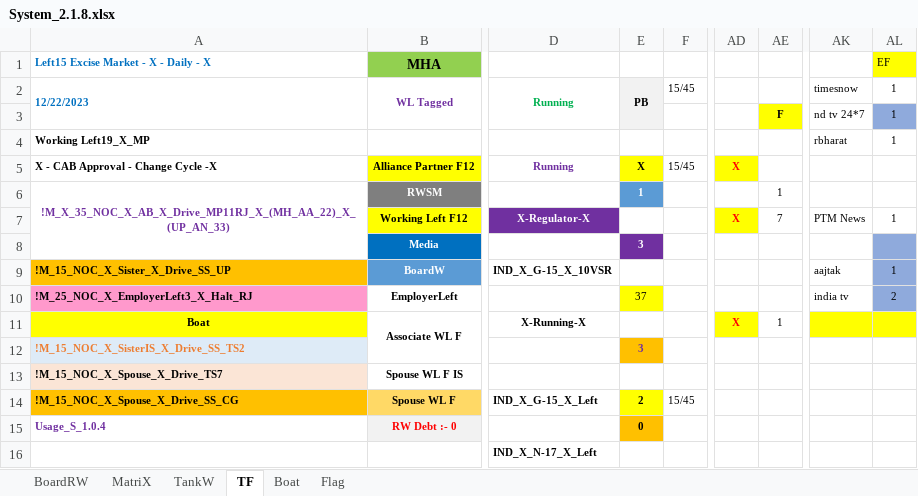
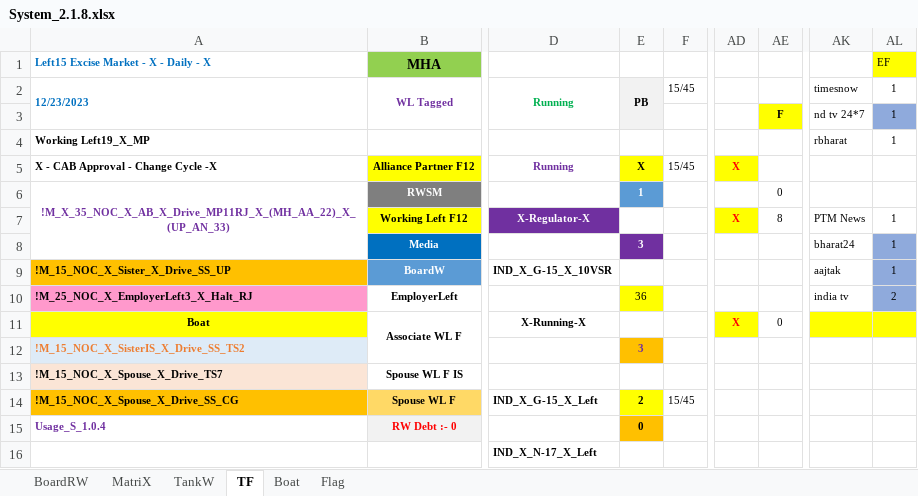
Before and after one commit to sawanCoder11/System_Work_RW, an Excel workbook: System_2.1.8.xlsx, sheet TF, drawn as a sheet; only a part is shown, gaps mark what is left out; values as stored, in another font and other column widths than the file's, no borders; the diff names each change by its address in the sheet, - before the commit and + after, or states it on an @@ line.

Commit message:
Boat Enabled - Bharat24
Boat Enabled - Bharat24

```diff
--- a/System_2.1.8.xlsx (sheet TF)
+++ b/System_2.1.8.xlsx (sheet TF)
-A2: 12/22/2023
+A2: 12/23/2023
-AE6: 1
+AE6: 0
-AE7: 7
+AE7: 8
-AK8: (empty)
+AK8: bharat24
-AL8: (empty)
+AL8: 1
-E10: 37
+E10: 36
-AE11: 1
+AE11: 0
```
Also changed, not shown: sheet Boat, sheet MatriX, sheet Flag.
